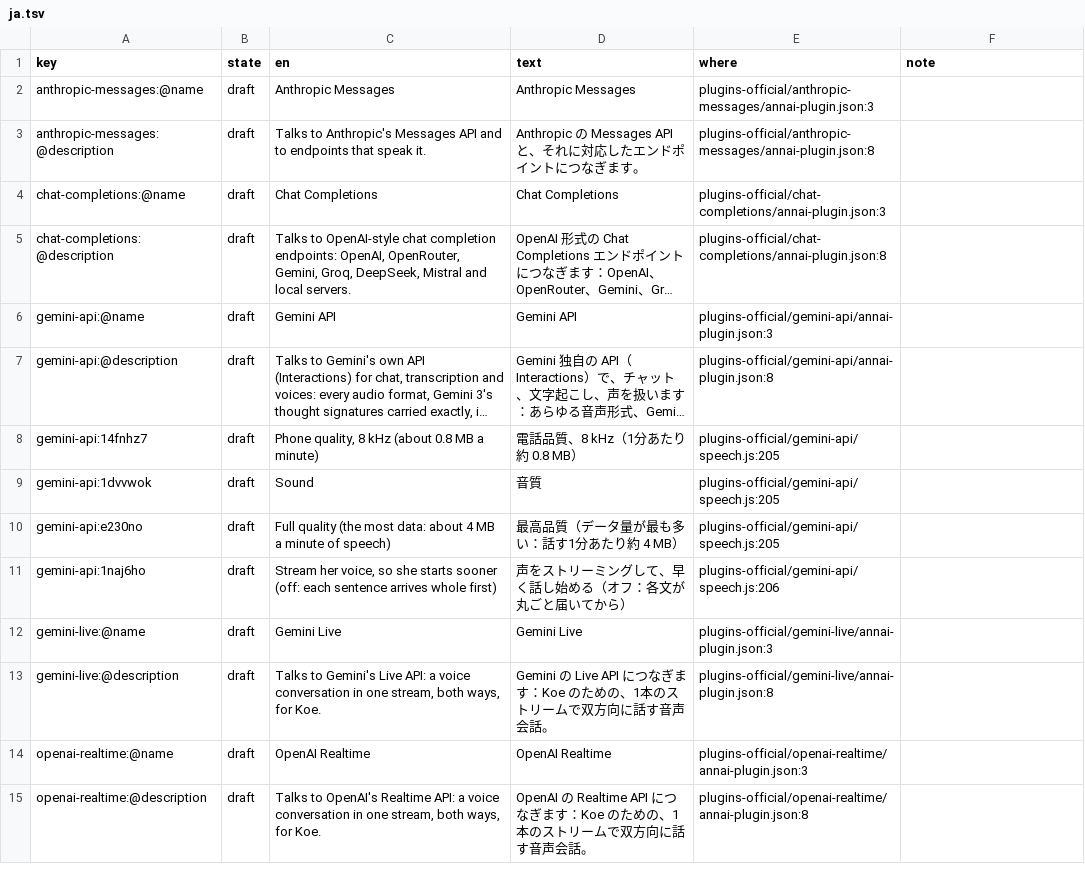
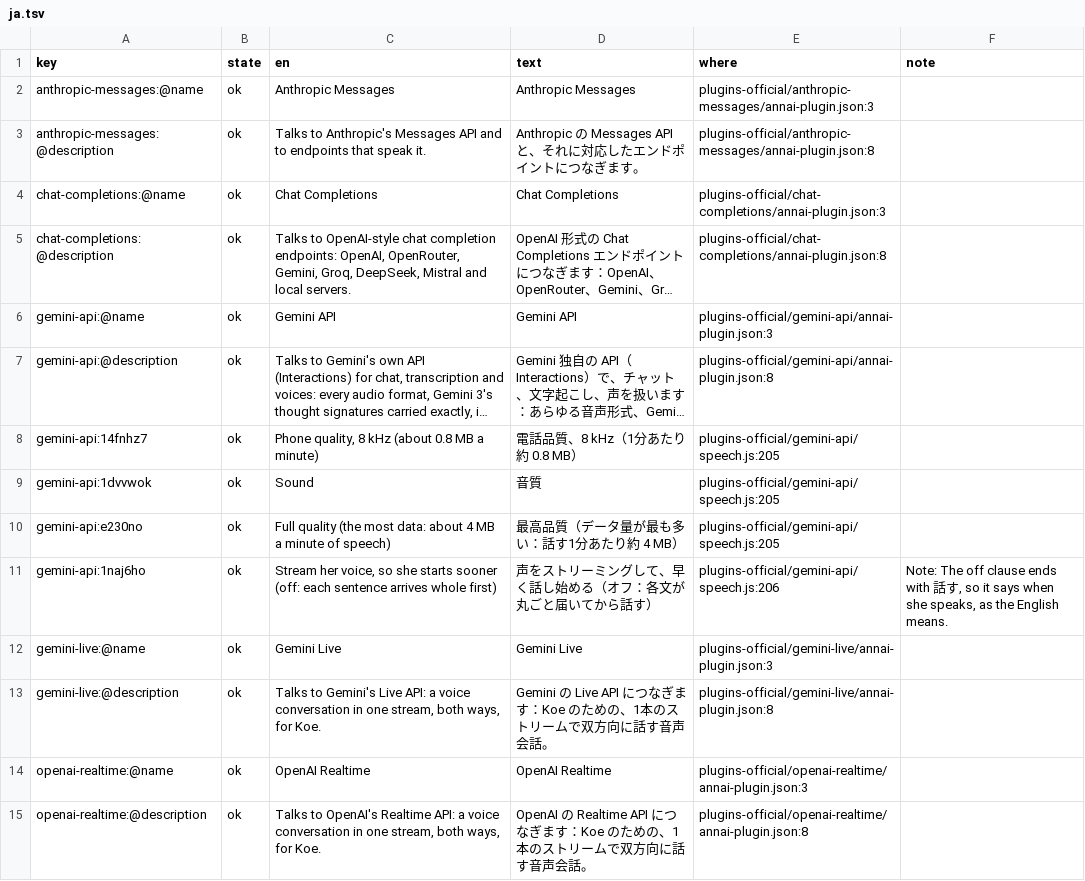
Before and after one commit to annai-guide/annai, a TSV file: l10n/ja.tsv, drawn as a sheet; only a part is shown; long unchanged cells end in …; the diff covers the shown part only; the diff names each change by its address in the sheet, - before the commit and + after, or states it on an @@ line.

```diff
--- a/l10n/ja.tsv
+++ b/l10n/ja.tsv
-B2:B15 (state): draft
+B2:B15 (state): ok
-D11 (text): 声をストリーミングして、早く話し始める（オフ：各文が丸ごと届いてから）
+D11 (text): 声をストリーミングして、早く話し始める（オフ：各文が丸ごと届いてから話す）
-F11 (note): (empty)
+F11 (note): Note: The off clause ends with 話す, so it says when she speaks, as the English means.
```
Also changed, not shown: 179 edited cells elsewhere in this file, 6 other files.
